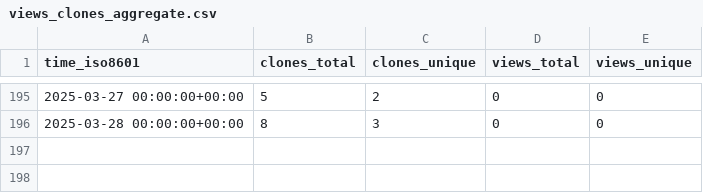
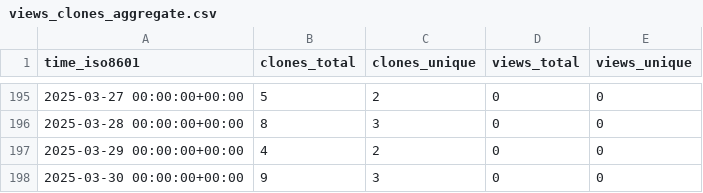
Before and after one commit to KajaBraz/FootballCompetitionsStats, a CSV file: KajaBraz/FootballCompetitionsStats/ghrs-data/views_clones_aggregate.csv, drawn as a sheet; only a part is shown, gaps mark what is left out.

```diff
--- a/KajaBraz/FootballCompetitionsStats/ghrs-data/views_clones_aggregate.csv
+++ b/KajaBraz/FootballCompetitionsStats/ghrs-data/views_clones_aggregate.csv
@@ -196 +196,3 @@ time_iso8601,clones_total,clones_unique,views_total,views_unique
 2025-03-28 00:00:00+00:00,8,3,0,0
+2025-03-29 00:00:00+00:00,4,2,0,0
+2025-03-30 00:00:00+00:00,9,3,0,0
```
Also changed, not shown: 1 other file.
